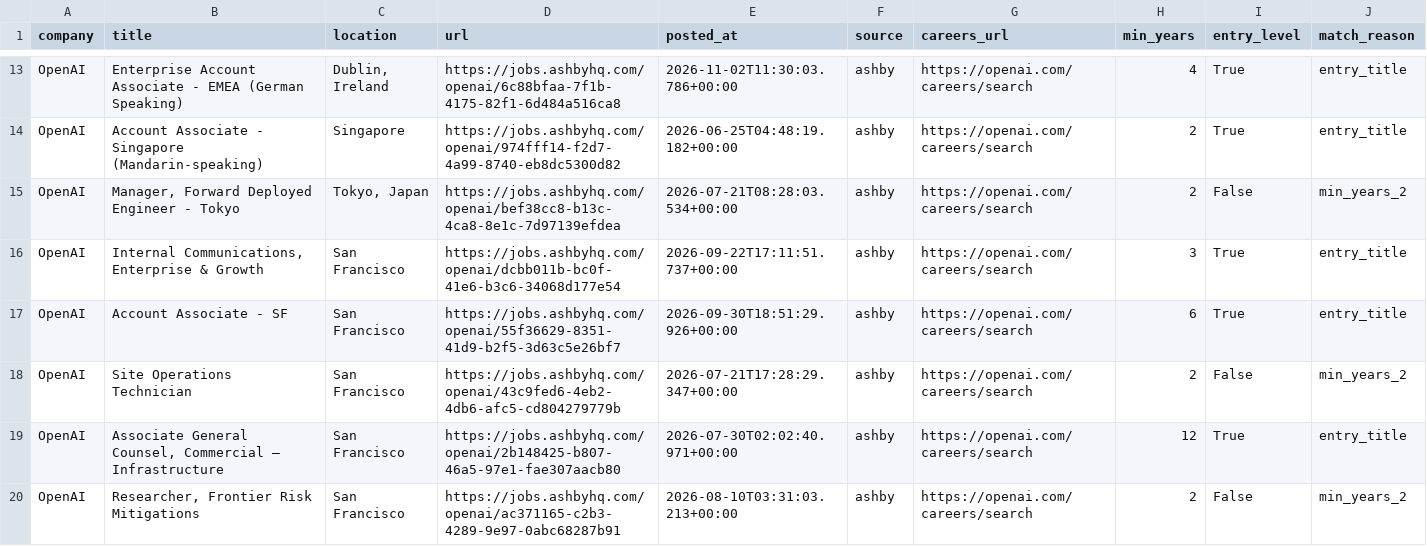
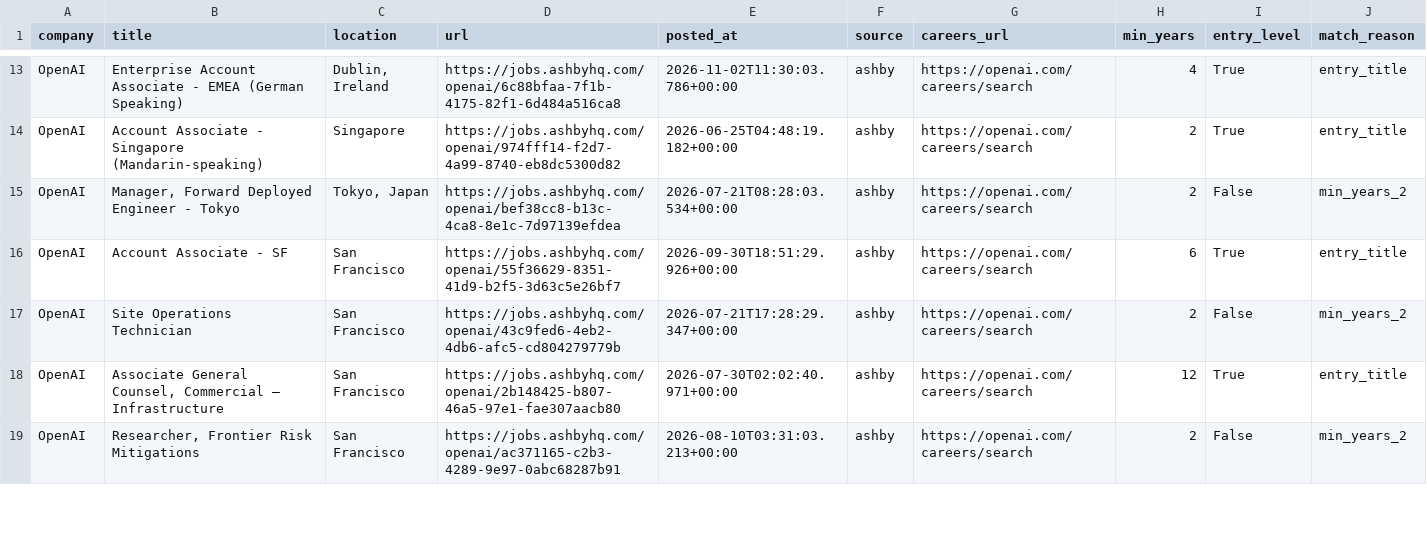
Before and after one commit to zachrosenblum/AI-Job-Board, a CSV file: New project/output/jobs.csv, drawn as a sheet; only a part is shown, gaps mark what is left out; removed rows and columns are numbered as before the commit, all else as after; the diff covers the shown part only; the diff names each change by its address in the sheet, - before the commit and + after, or states it on an @@ line.

```diff
--- a/New project/output/jobs.csv
+++ b/New project/output/jobs.csv
-row 16: OpenAI | Internal Communications, Enterprise & Growth | San Francisco | https://jobs.ashbyhq.com/openai/dcbb011b-bc0f-41e6-b3c6-34068d177e54 | 2026-09-22T17:11:51.737+00:00 | ashby | https://openai.com/careers/search | 3 | True | entry_title
```
Also changed, not shown: 5 added rows, 4 removed rows and 2 moved rows elsewhere in this file, 2 other files.
